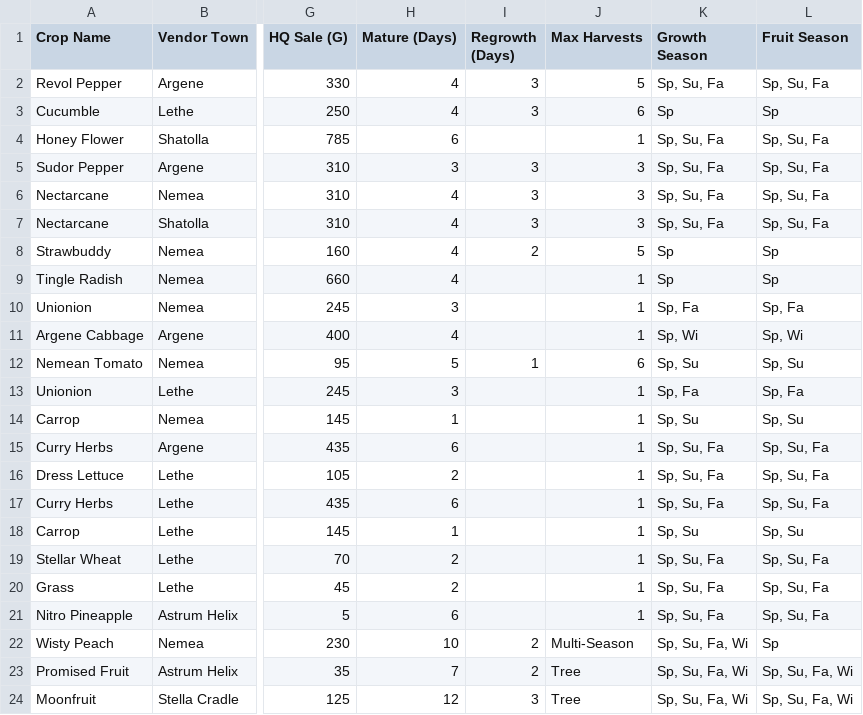
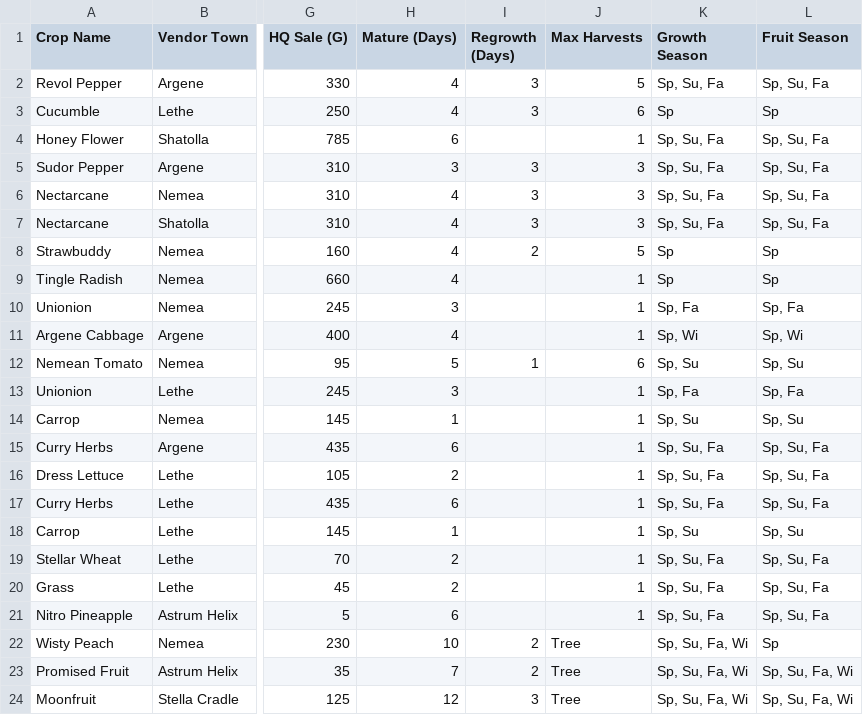
Before and after one commit to Yu-Leo-Lu/Harvestella, a CSV file: seasons/spring.csv, drawn as a sheet; only a part is shown, gaps mark what is left out; the diff names each change by its address in the sheet, - before the commit and + after, or states it on an @@ line.

```diff
--- a/seasons/spring.csv
+++ b/seasons/spring.csv
-J22 (Max Harvests): Multi-Season
+J22 (Max Harvests): Tree
```
Also changed, not shown: crop_master_catalog.csv, seasons/fall.csv, 2 other files.
